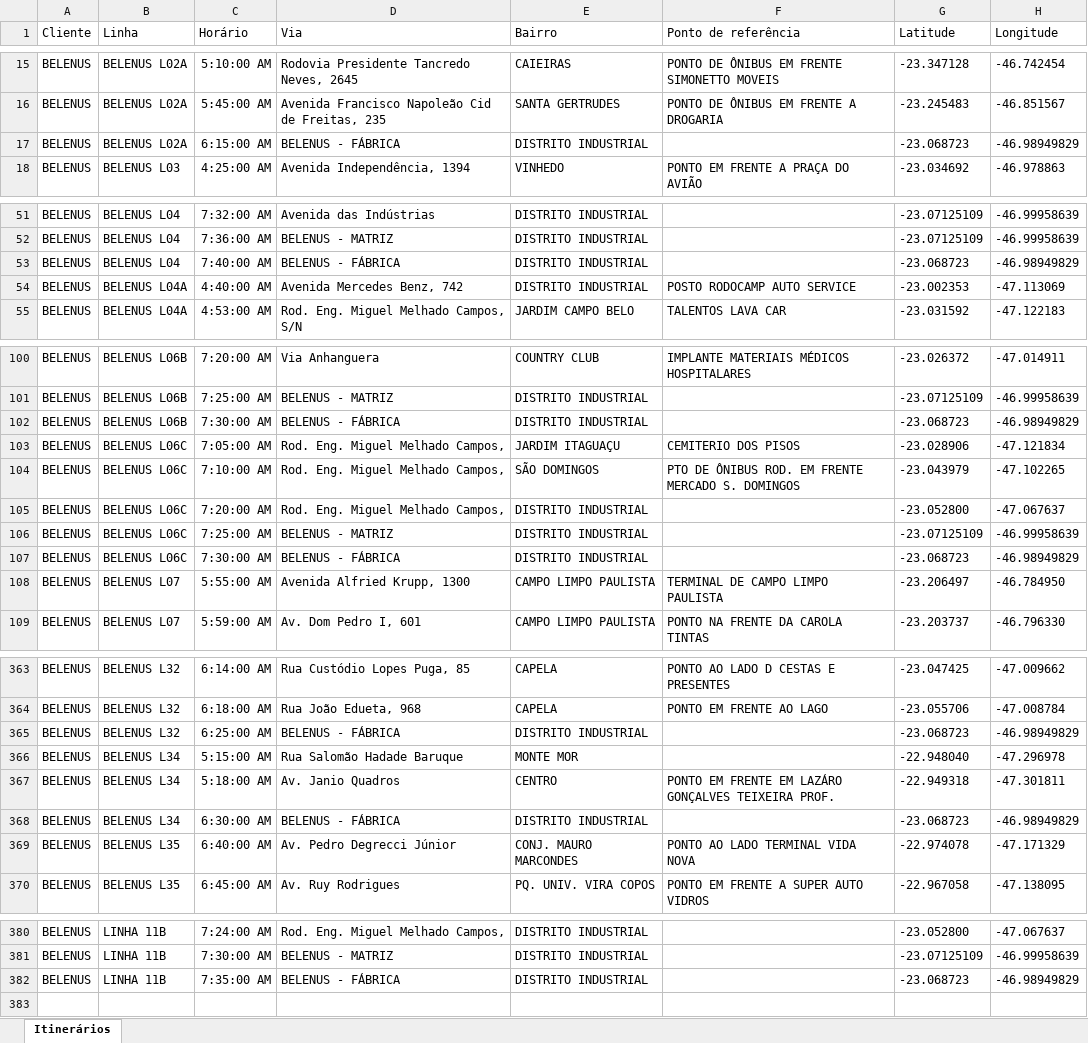
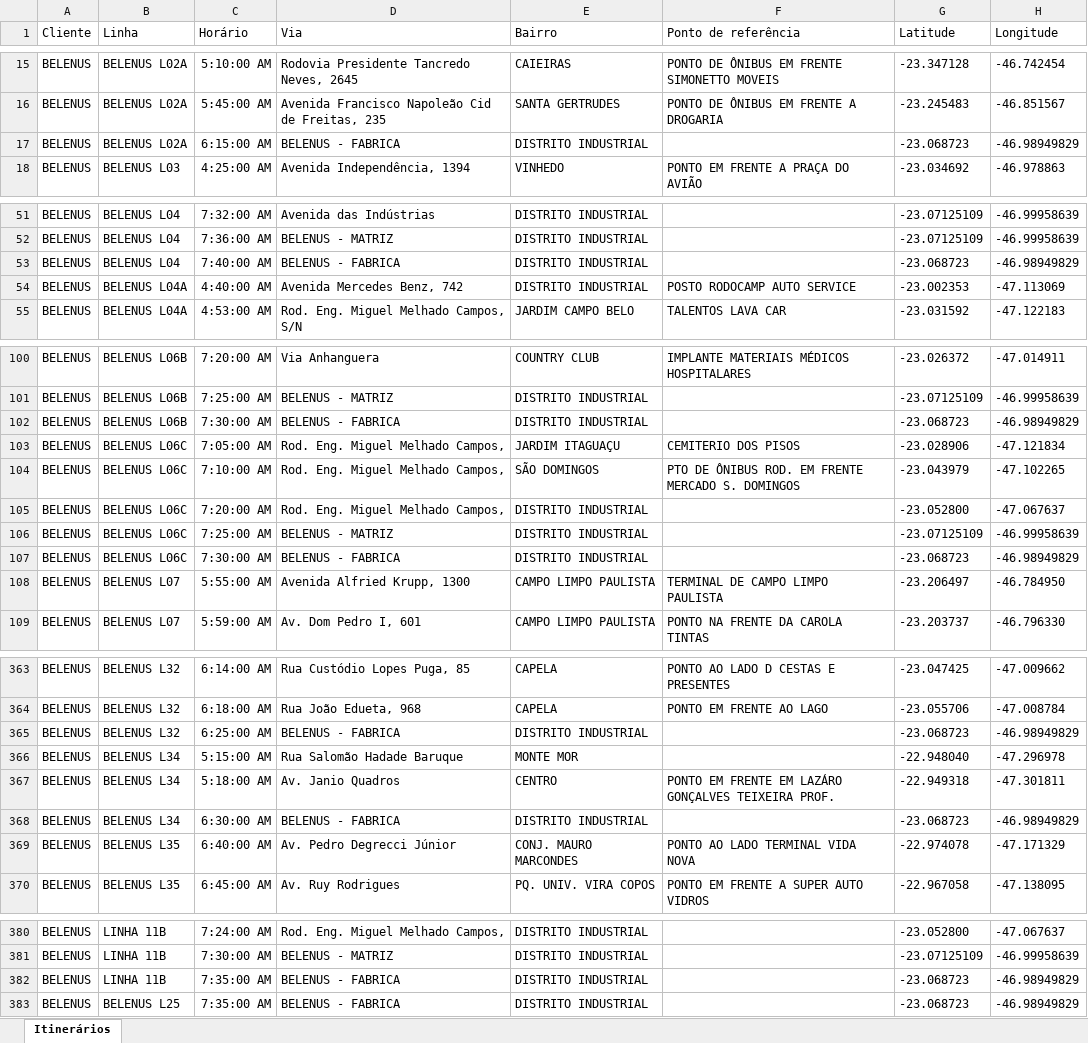
Before and after one commit to RichardMoura318/RouteApp, an Excel workbook: RouteApp/data/routes.xlsx, sheet Itinerários, drawn as a sheet; only a part is shown, gaps mark what is left out; values as stored, in another font and other column widths than the file's, no borders; the diff covers the shown part only; the diff names each change by its address in the sheet, - before the commit and + after, or states it on an @@ line.

```diff
--- a/RouteApp/data/routes.xlsx (sheet Itinerários)
+++ b/RouteApp/data/routes.xlsx (sheet Itinerários)
-D17 (Via): BELENUS - FÁBRICA
+D17 (Via): BELENUS - FABRICA
-D53 (Via): BELENUS - FÁBRICA
+D53 (Via): BELENUS - FABRICA
-D102 (Via): BELENUS - FÁBRICA
+D102 (Via): BELENUS - FABRICA
-D107 (Via): BELENUS - FÁBRICA
+D107 (Via): BELENUS - FABRICA
-D365 (Via): BELENUS - FÁBRICA
+D365 (Via): BELENUS - FABRICA
-D368 (Via): BELENUS - FÁBRICA
+D368 (Via): BELENUS - FABRICA
-D382 (Via): BELENUS - FÁBRICA
+D382 (Via): BELENUS - FABRICA
+row 383: BELENUS | BELENUS L25 | 7:35:00 AM | BELENUS - FABRICA | DISTRITO INDUSTRIAL |  | -23.068723 | -46.98949829
```
Also changed, not shown: 16 edited cells elsewhere in this sheet.
